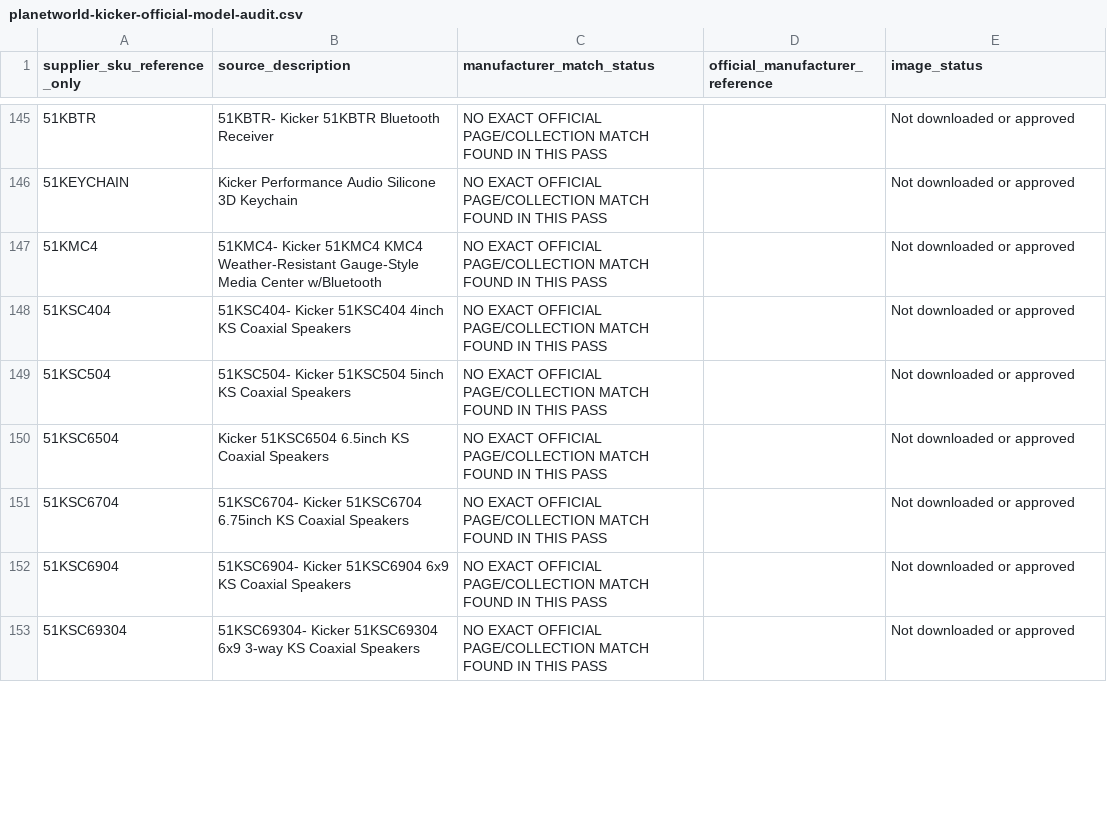
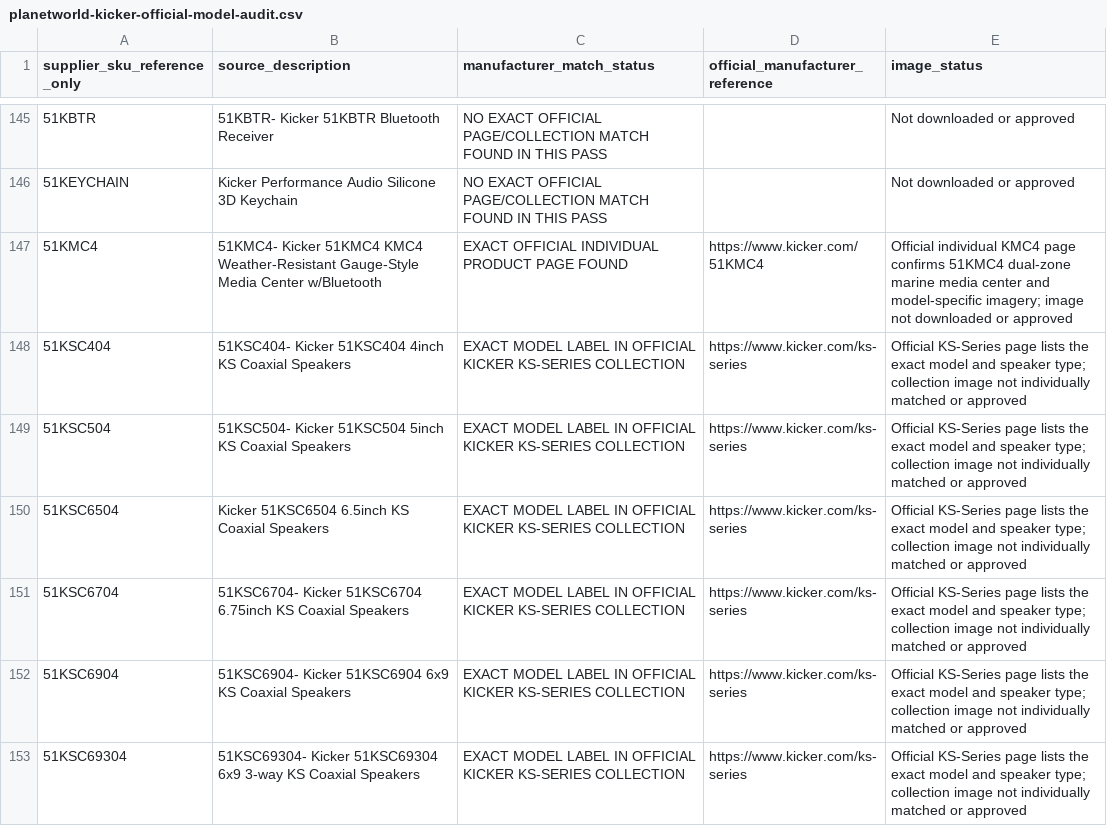
Before and after one commit to getwiredautoworx-max/get-wired-autoworx-store, a CSV file: catalogue-review/planetworld-kicker-official-model-audit.csv, drawn as a sheet; only a part is shown, gaps mark what is left out; the diff covers the shown part only.

Commit message:
catalogue: add 17 Kicker KS CompVR and KMC4 model matches

```diff
--- a/catalogue-review/planetworld-kicker-official-model-audit.csv
+++ b/catalogue-review/planetworld-kicker-official-model-audit.csv
@@ -146,8 +146,8 @@
 "51KEYCHAIN","Kicker Performance Audio Silicone 3D Keychain","NO EXACT OFFICIAL PAGE/COLLECTION MATCH FOUND IN THIS PASS","","Not downloaded or approved"
-"51KMC4","51KMC4- Kicker 51KMC4 KMC4 Weather-Resistant Gauge-Style Media Center w/Bluetooth","NO EXACT OFFICIAL PAGE/COLLECTION MATCH FOUND IN THIS PASS","","Not downloaded or approved"
-"51KSC404","51KSC404- Kicker 51KSC404 4inch KS Coaxial Speakers","NO EXACT OFFICIAL PAGE/COLLECTION MATCH FOUND IN THIS PASS","","Not downloaded or approved"
-"51KSC504","51KSC504- Kicker 51KSC504 5inch KS Coaxial Speakers","NO EXACT OFFICIAL PAGE/COLLECTION MATCH FOUND IN THIS PASS","","Not downloaded or approved"
-"51KSC6504","Kicker 51KSC6504 6.5inch KS Coaxial Speakers","NO EXACT OFFICIAL PAGE/COLLECTION MATCH FOUND IN THIS PASS","","Not downloaded or approved"
-"51KSC6704","51KSC6704- Kicker 51KSC6704 6.75inch KS Coaxial Speakers","NO EXACT OFFICIAL PAGE/COLLECTION MATCH FOUND IN THIS PASS","","Not downloaded or approved"
-"51KSC6904","51KSC6904- Kicker 51KSC6904 6x9 KS Coaxial Speakers","NO EXACT OFFICIAL PAGE/COLLECTION MATCH FOUND IN THIS PASS","","Not downloaded or approved"
-"51KSC69304","51KSC69304- Kicker 51KSC69304 6x9 3-way KS Coaxial Speakers","NO EXACT OFFICIAL PAGE/COLLECTION MATCH FOUND IN THIS PASS","","Not downloaded or approved"
+"51KMC4","51KMC4- Kicker 51KMC4 KMC4 Weather-Resistant Gauge-Style Media Center w/Bluetooth","EXACT OFFICIAL INDIVIDUAL PRODUCT PAGE FOUND","https://www.kicker.com/51KMC4","Official individual KMC4 page confirms 51KMC4 dual-zone marine media center and model-specific imagery; image not downloaded or approved"
+"51KSC404","51KSC404- Kicker 51KSC404 4inch KS Coaxial Speakers","EXACT MODEL LABEL IN OFFICIAL KICKER KS-SERIES COLLECTION","https://www.kicker.com/ks-series","Official KS-Series page lists the exact model and speaker type; collection image not individually matched or approved"
+"51KSC504","51KSC504- Kicker 51KSC504 5inch KS Coaxial Speakers","EXACT MODEL LABEL IN OFFICIAL KICKER KS-SERIES COLLECTION","https://www.kicker.com/ks-series","Official KS-Series page lists the exact model and speaker type; collection image not individually matched or approved"
+"51KSC6504","Kicker 51KSC6504 6.5inch KS Coaxial Speakers","EXACT MODEL LABEL IN OFFICIAL KICKER KS-SERIES COLLECTION","https://www.kicker.com/ks-series","Official KS-Series page lists the exact model and speaker type; collection image not individually matched or approved"
+"51KSC6704","51KSC6704- Kicker 51KSC6704 6.75inch KS Coaxial Speakers","EXACT MODEL LABEL IN OFFICIAL KICKER KS-SERIES COLLECTION","https://www.kicker.com/ks-series","Official KS-Series page lists the exact model and speaker type; collection image not individually matched or approved"
+"51KSC6904","51KSC6904- Kicker 51KSC6904 6x9 KS Coaxial Speakers","EXACT MODEL LABEL IN OFFICIAL KICKER KS-SERIES COLLECTION","https://www.kicker.com/ks-series","Official KS-Series page lists the exact model and speaker type; collection image not individually matched or approved"
+"51KSC69304","51KSC69304- Kicker 51KSC69304 6x9 3-way KS Coaxial Speakers","EXACT MODEL LABEL IN OFFICIAL KICKER KS-SERIES COLLECTION","https://www.kicker.com/ks-series","Official KS-Series page lists the exact model and speaker type; collection image not individually matched or approved"
```
Also changed, not shown: 30 edited cells elsewhere in this file.
